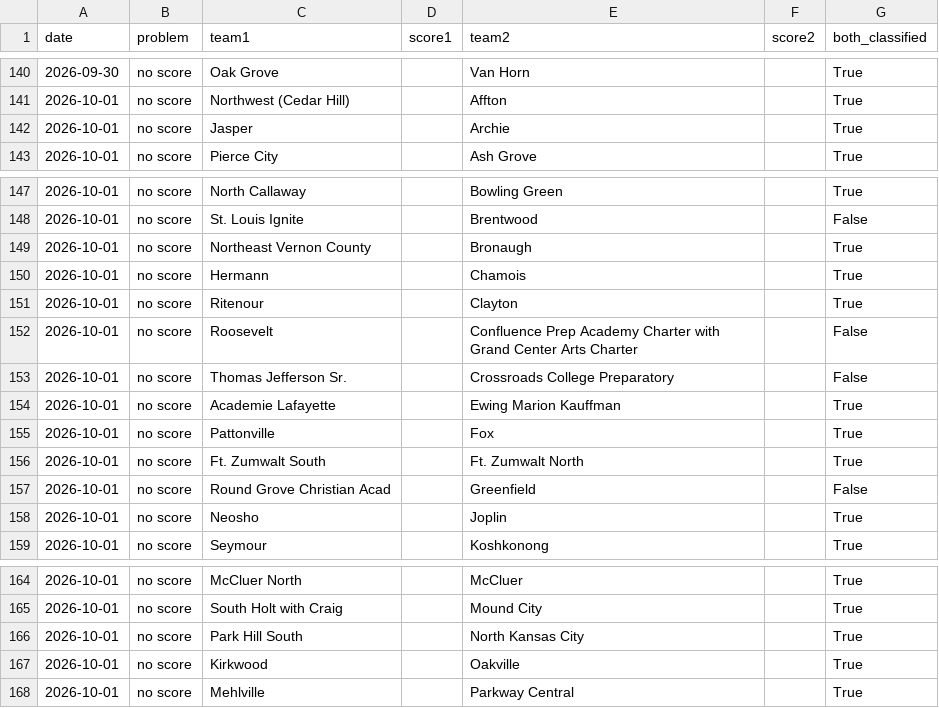
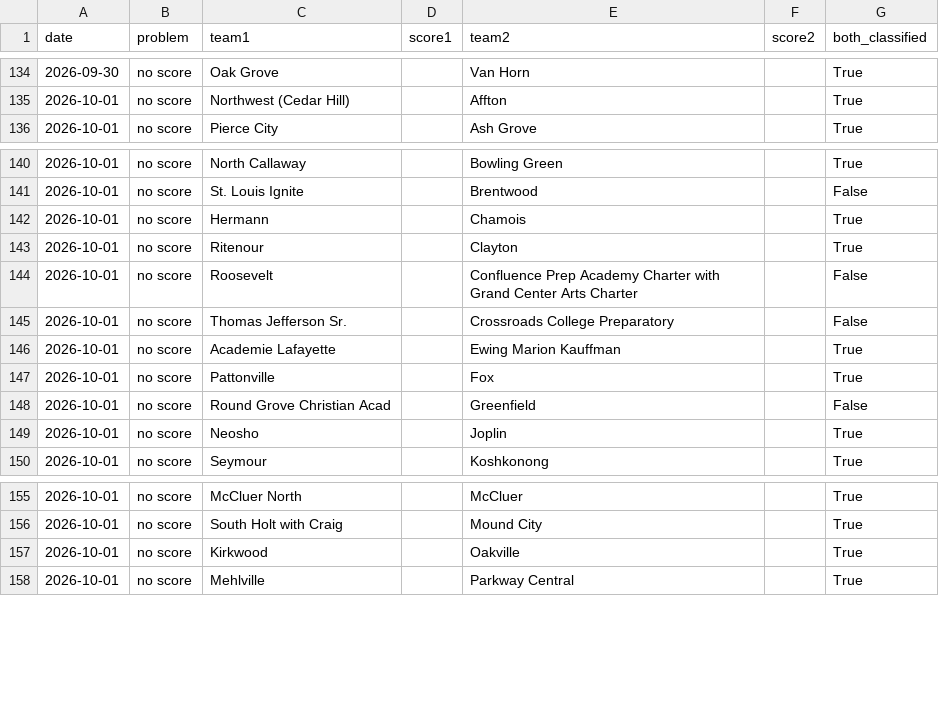
Before and after one commit to AllMOSports/Girls_Volleyball_Ratings_2026, a CSV file: girls_volleyball_missing_scores_2026.csv, drawn as a sheet; only a part is shown, gaps mark what is left out; removed rows and columns are numbered as before the commit, all else as after; the diff covers the shown part only; the diff names each change by its address in the sheet, - before the commit and + after, or states it on an @@ line.

```diff
--- a/girls_volleyball_missing_scores_2026.csv
+++ b/girls_volleyball_missing_scores_2026.csv
-row 142: 2026-10-01 | no score | Jasper |  | Archie |  | True
-row 149: 2026-10-01 | no score | Northeast Vernon County |  | Bronaugh |  | True
-row 156: 2026-10-01 | no score | Ft. Zumwalt South |  | Ft. Zumwalt North |  | True
-row 166: 2026-10-01 | no score | Park Hill South |  | North Kansas City |  | True
```
Also changed, not shown: 23 added rows and 8 removed rows elsewhere in this file, girls_volleyball_games_2026.csv, girls_volleyball_games_2026_all.csv, 17 other files.
